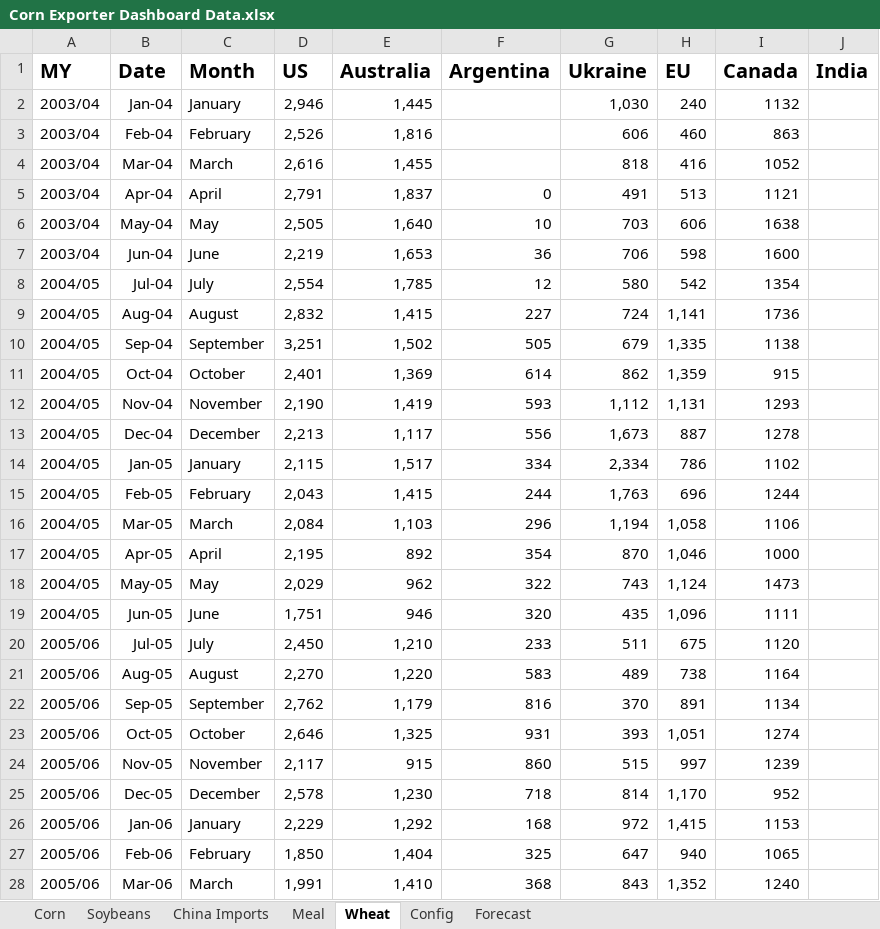
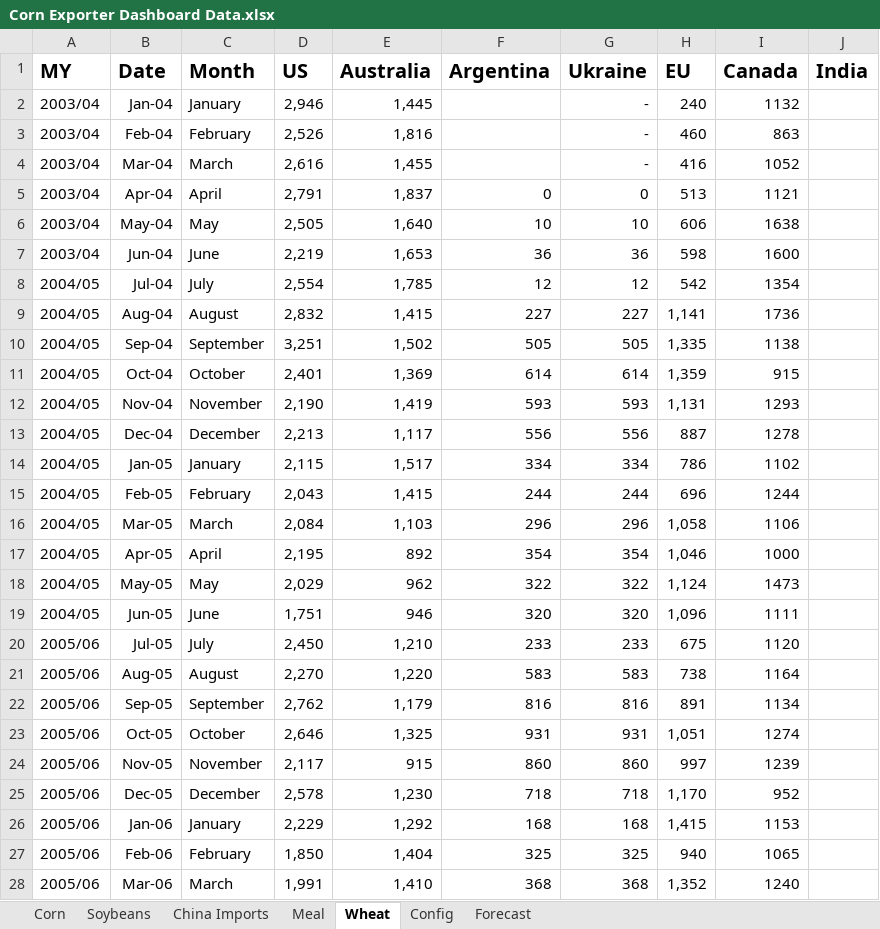
Before and after one commit to koltenpostin93-blip/majorexporters, an Excel workbook: Corn Exporter Dashboard Data.xlsx, sheet Wheat, drawn as a sheet; only a part is shown; values as stored, in another font and other column widths than the file's, no borders; the diff covers the shown part only; the diff names each change by its address in the sheet, - before the commit and + after, or states it on an @@ line.

```diff
--- a/Corn Exporter Dashboard Data.xlsx (sheet Wheat)
+++ b/Corn Exporter Dashboard Data.xlsx (sheet Wheat)
-G2 (Ukraine): 1,030
+G2 (Ukraine): -
-G3 (Ukraine): 606
+G3 (Ukraine): -
-G4 (Ukraine): 818
+G4 (Ukraine): -
-G5 (Ukraine): 491
+G5 (Ukraine): 0
-G6 (Ukraine): 703
+G6 (Ukraine): 10
-G7 (Ukraine): 706
+G7 (Ukraine): 36
-G8 (Ukraine): 580
+G8 (Ukraine): 12
-G9 (Ukraine): 724
+G9 (Ukraine): 227
-G10 (Ukraine): 679
+G10 (Ukraine): 505
-G11 (Ukraine): 862
+G11 (Ukraine): 614
-G12 (Ukraine): 1,112
+G12 (Ukraine): 593
-G13 (Ukraine): 1,673
+G13 (Ukraine): 556
-G14 (Ukraine): 2,334
+G14 (Ukraine): 334
-G15 (Ukraine): 1,763
+G15 (Ukraine): 244
-G16 (Ukraine): 1,194
+G16 (Ukraine): 296
-G17 (Ukraine): 870
+G17 (Ukraine): 354
-G18 (Ukraine): 743
+G18 (Ukraine): 322
-G19 (Ukraine): 435
+G19 (Ukraine): 320
-G20 (Ukraine): 511
+G20 (Ukraine): 233
-G21 (Ukraine): 489
+G21 (Ukraine): 583
-G22 (Ukraine): 370
+G22 (Ukraine): 816
-G23 (Ukraine): 393
+G23 (Ukraine): 931
-G24 (Ukraine): 515
+G24 (Ukraine): 860
-G25 (Ukraine): 814
+G25 (Ukraine): 718
-G26 (Ukraine): 972
+G26 (Ukraine): 168
-G27 (Ukraine): 647
+G27 (Ukraine): 325
-G28 (Ukraine): 843
+G28 (Ukraine): 368
```
Also changed, not shown: 203 edited cells and cell formats elsewhere in this sheet, sheet Corn, sheet Config, sheet Soybeans, sheet Meal, 1 other file.
